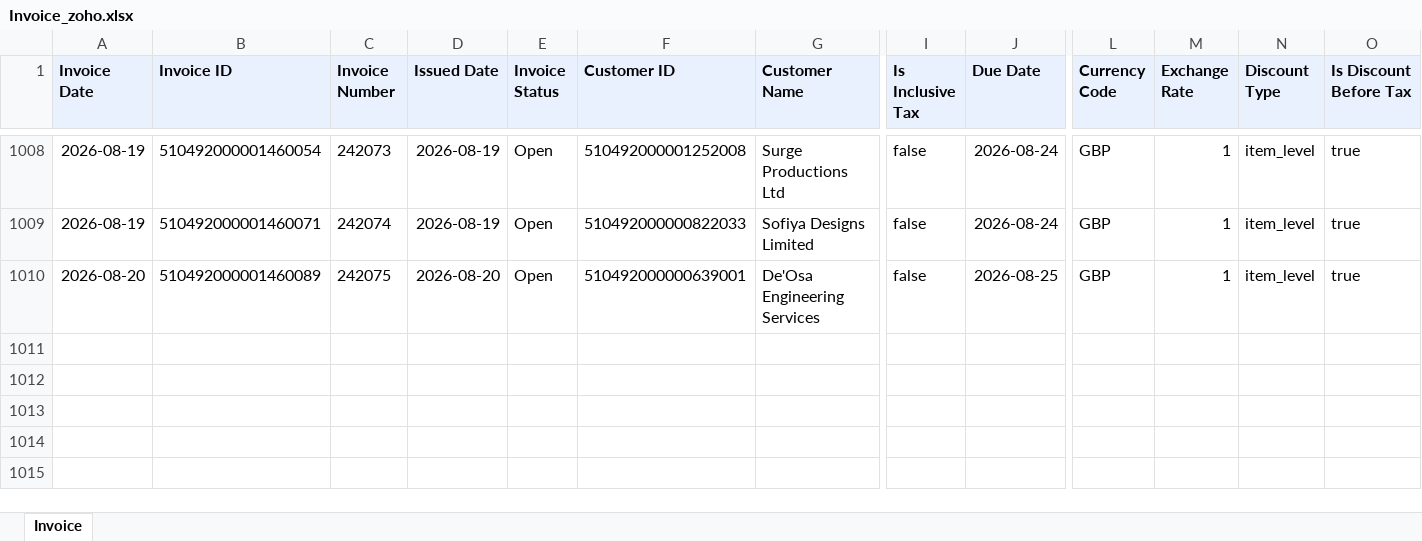
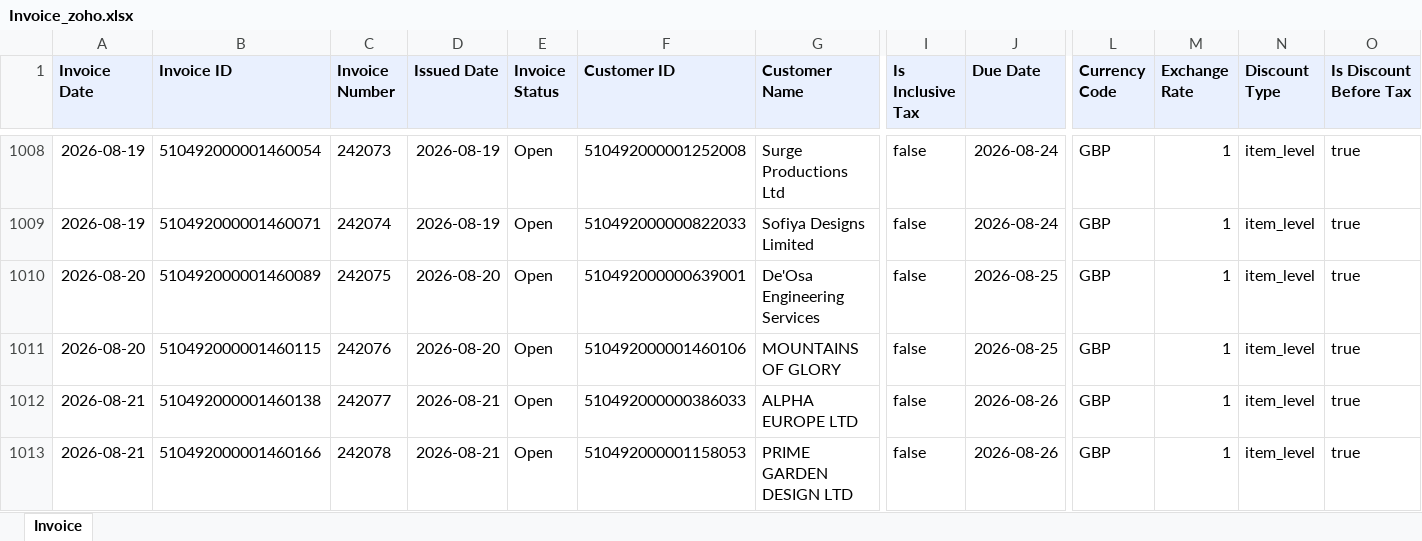
Before and after one commit to dataanalystsparta-netizen/fr_invoices, an Excel workbook: Invoice_zoho.xlsx, sheet Invoice, drawn as a sheet; only a part is shown, gaps mark what is left out; values as stored, in another font and other column widths than the file's, no borders; rows hold the shown columns only; the diff names each change by its address in the sheet, - before the commit and + after, or states it on an @@ line.

```diff
--- a/Invoice_zoho.xlsx (sheet Invoice)
+++ b/Invoice_zoho.xlsx (sheet Invoice)
+row 1011: 2026-08-20 | 510492000001460115 | 242076 | 2026-08-20 | Open | 510492000001460106 | MOUNTAINS OF GLORY | false | 2026-08-25 | GBP | 1 | item_level | true
+row 1012: 2026-08-21 | 510492000001460138 | 242077 | 2026-08-21 | Open | 510492000000386033 | ALPHA EUROPE LTD | false | 2026-08-26 | GBP | 1 | item_level | true
+row 1013: 2026-08-21 | 510492000001460166 | 242078 | 2026-08-21 | Open | 510492000001158053 | PRIME GARDEN DESIGN LTD | false | 2026-08-26 | GBP | 1 | item_level | true
```
Also changed, not shown: AR_current_zoho.xlsx, AR_overdue_zoho.xlsx, 1 other file.
